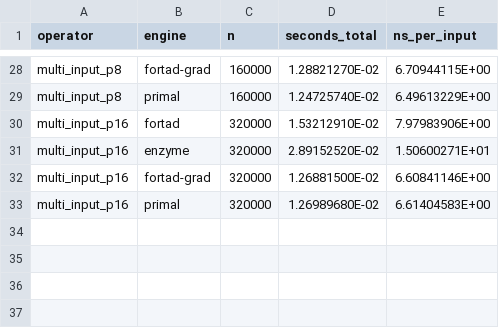
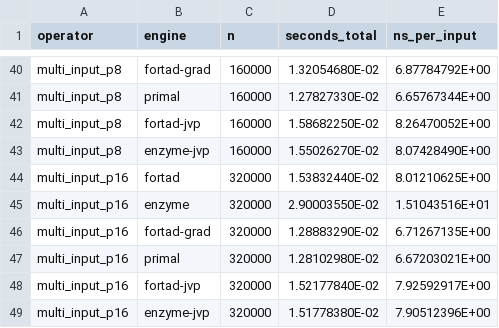
Before and after one commit to lazy-fortran/fortad-bench, a CSV file: results/fortnum_suite.csv, drawn as a sheet; only a part is shown, gaps mark what is left out; addresses are those after the commit; the diff covers the shown part only; the diff names each change by its address in the sheet, - before the commit and + after, or states it on an @@ line.

Commit message:
Time forward mode too, and tie the two modes together
Enzyme's __enzyme_fwddiff over the same kernels, so both directions of the
comparison run against the same primal rather than against two spellings of it.

The correctness gate now ties the modes: fortad's tangent against Enzyme's to
1e-12, and the tangent against the gradient contracted with the direction to
1e-10. That second check needs no third reference - it is the definition.

ns per input:

  operator          reverse f/e         forward f/e
  det2              0.414 / 0.527  0.79   0.337 / 0.487  0.69
  det3              0.586 / 0.791  0.74   0.608 / 0.548  1.11
  lagrange4         1.576 / 1.528  1.03   1.287 / 1.065  1.21
  erfsum           13.860 /12.657  1.10  14.145 /14.074  1.01
  multi_input_p2    8.138 /13.357  0.61   8.105 / 7.992  1.01
  multi_input_p4    8.036 /13.295  0.60   8.063 / 8.018  1.01
  multi_input_p8    7.960 /13.311  0.60   8.265 / 8.074  1.02
  multi_input_p16   8.012 /15.104  0.53   7.926 / 7.905  1.00

Reverse: six of eight ahead, worst 10% behind. Forward: parity or better on
six, det3 11% behind, lagrange4 21% behind - the one case outside the 20%
target.

```diff
--- a/results/fortnum_suite.csv
+++ b/results/fortnum_suite.csv
-D40 (seconds_total): 1.28821270E-02
+D40 (seconds_total): 1.32054680E-02
-E40 (ns_per_input): 6.70944115E+00
+E40 (ns_per_input): 6.87784792E+00
-D41 (seconds_total): 1.24725740E-02
+D41 (seconds_total): 1.27827330E-02
-E41 (ns_per_input): 6.49613229E+00
+E41 (ns_per_input): 6.65767344E+00
+row 42: multi_input_p8 | fortad-jvp | 160000 | 1.58682250E-02 | 8.26470052E+00
+row 43: multi_input_p8 | enzyme-jvp | 160000 | 1.55026270E-02 | 8.07428490E+00
-D44 (seconds_total): 1.53212910E-02
+D44 (seconds_total): 1.53832440E-02
-E44 (ns_per_input): 7.97983906E+00
+E44 (ns_per_input): 8.01210625E+00
-D45 (seconds_total): 2.89152520E-02
+D45 (seconds_total): 2.90003550E-02
-E45 (ns_per_input): 1.50600271E+01
+E45 (ns_per_input): 1.51043516E+01
-D46 (seconds_total): 1.26881500E-02
+D46 (seconds_total): 1.28883290E-02
-E46 (ns_per_input): 6.60841146E+00
+E46 (ns_per_input): 6.71267135E+00
-D47 (seconds_total): 1.26989680E-02
+D47 (seconds_total): 1.28102980E-02
-E47 (ns_per_input): 6.61404583E+00
+E47 (ns_per_input): 6.67203021E+00
+row 48: multi_input_p16 | fortad-jvp | 320000 | 1.52177840E-02 | 7.92592917E+00
+row 49: multi_input_p16 | enzyme-jvp | 320000 | 1.51778380E-02 | 7.90512396E+00
```
Also changed, not shown: 12 added rows and 52 edited cells elsewhere in this file, 6 other files.
